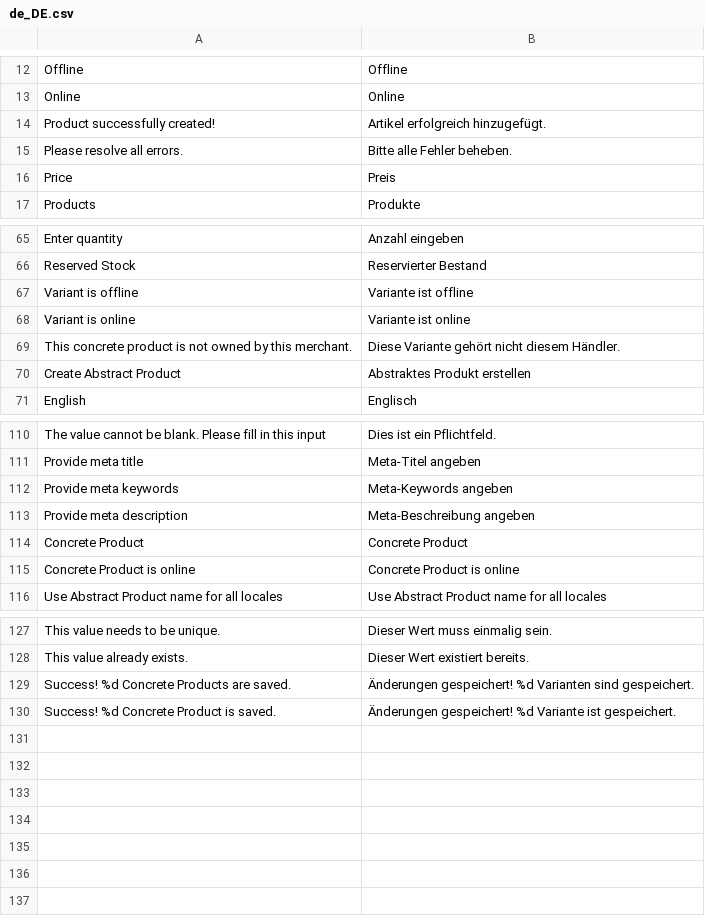
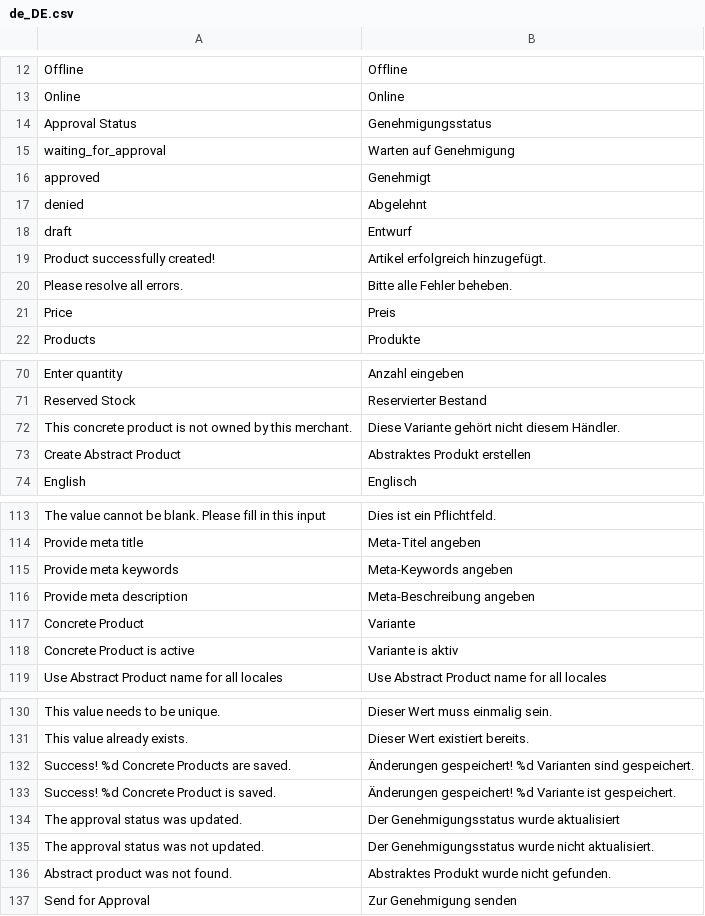
Before and after one commit to spryker/product-merchant-portal-gui, a CSV file: data/translation/Zed/de_DE.csv, drawn as a sheet; only a part is shown, gaps mark what is left out; removed rows and columns are numbered as before the commit, all else as after; the diff names each change by its address in the sheet, - before the commit and + after, or states it on an @@ line.

Commit message:
MP-3934 Introduced Product Approval Process + Merchant Context. (#8803)
MP-3934 Product Approval Process + Merchant Context

```diff
--- a/data/translation/Zed/de_DE.csv
+++ b/data/translation/Zed/de_DE.csv
+row 14: Approval Status | Genehmigungsstatus
+row 15: waiting_for_approval | Warten auf Genehmigung
+row 16: approved | Genehmigt
+row 17: denied | Abgelehnt
+row 18: draft | Entwurf
-row 67: Variant is offline | Variante ist offline
-row 68: Variant is online | Variante ist online
-B117: Concrete Product
+B117: Variante
-row 115: Concrete Product is online | Concrete Product is online
+row 118: Concrete Product is active | Variante is aktiv
+row 134: The approval status was updated. | Der Genehmigungsstatus wurde aktualisiert
+row 135: The approval status was not updated. | Der Genehmigungsstatus wurde nicht aktualisiert.
+row 136: Abstract product was not found. | Abstraktes Produkt wurde nicht gefunden.
+row 137: Send for Approval | Zur Genehmigung senden
```
Also changed, not shown: data/translation/Zed/en_US.csv, 27 other files.
